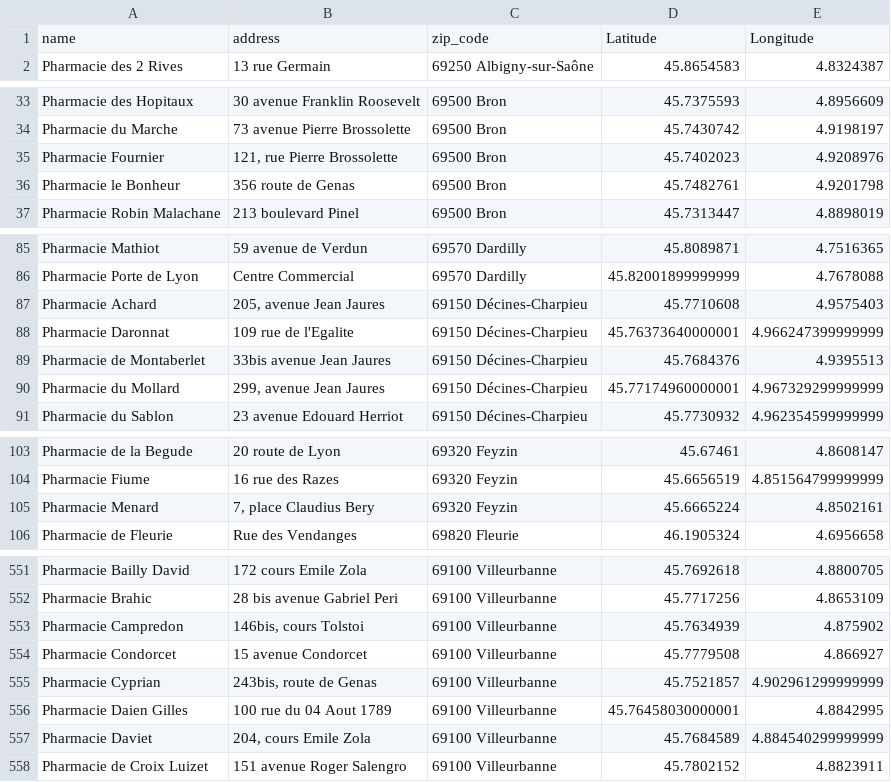
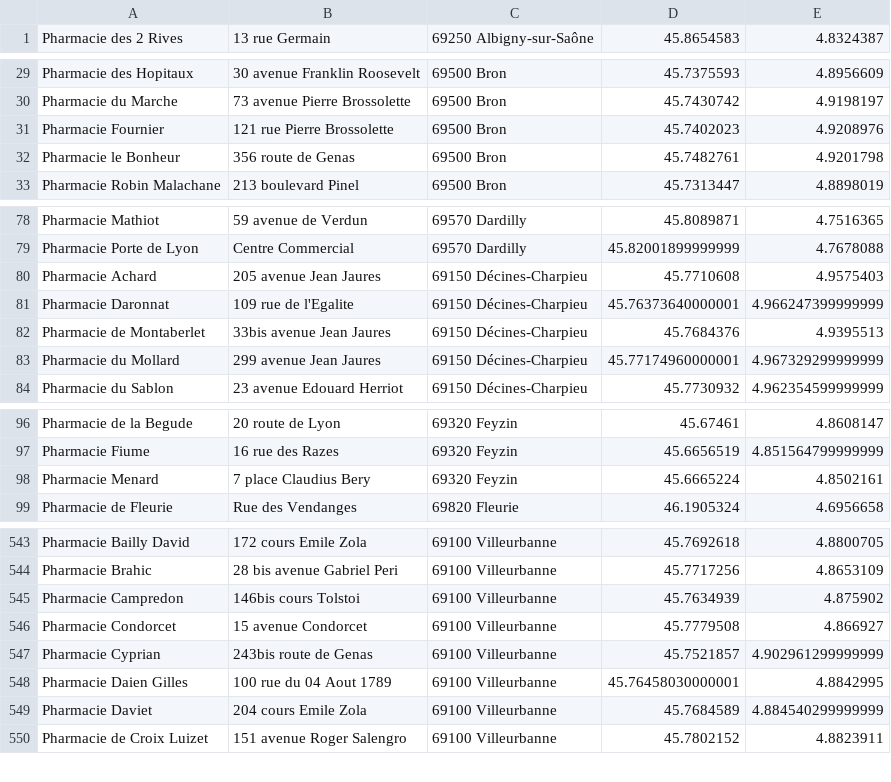
Before and after one commit to elbto/mappy-rhone, a CSV file: db/csvDB/pharmacies.csv, drawn as a sheet; only a part is shown, gaps mark what is left out; the diff covers the shown part only.

```diff
--- a/db/csvDB/pharmacies.csv
+++ b/db/csvDB/pharmacies.csv
@@ -1,2 +1 @@
-name;address;zip_code;Latitude;Longitude
 Pharmacie des 2 Rives;13 rue Germain;69250 Albigny-sur-Saône;45.8654583;4.8324387
@@ -34,3 +30,3 @@ Pharmacie des Hopitaux;30 avenue Franklin Roosevelt;69500 Bron;45.7375593;4.8956
 Pharmacie du Marche;73 avenue Pierre Brossolette;69500 Bron;45.7430742;4.9198197
-Pharmacie Fournier;121, rue Pierre Brossolette;69500 Bron;45.7402023;4.9208976
+Pharmacie Fournier;121 rue Pierre Brossolette;69500 Bron;45.7402023;4.9208976
 Pharmacie le Bonheur;356 route de Genas;69500 Bron;45.7482761;4.9201798
@@ -86,6 +79,6 @@ Pharmacie Mathiot;59 avenue de Verdun;69570 Dardilly;45.8089871;4.7516365
 Pharmacie Porte de Lyon;Centre Commercial;69570 Dardilly;45.82001899999999;4.7678088
-Pharmacie Achard;205, avenue Jean Jaures;69150 Décines-Charpieu;45.7710608;4.9575403
+Pharmacie Achard;205 avenue Jean Jaures;69150 Décines-Charpieu;45.7710608;4.9575403
 Pharmacie Daronnat;109 rue de l'Egalite;69150 Décines-Charpieu;45.76373640000001;4.966247399999999
 Pharmacie de Montaberlet;33bis avenue Jean Jaures;69150 Décines-Charpieu;45.7684376;4.9395513
-Pharmacie du Mollard;299, avenue Jean Jaures;69150 Décines-Charpieu;45.77174960000001;4.967329299999999
+Pharmacie du Mollard;299 avenue Jean Jaures;69150 Décines-Charpieu;45.77174960000001;4.967329299999999
 Pharmacie du Sablon;23 avenue Edouard Herriot;69150 Décines-Charpieu;45.7730932;4.962354599999999
@@ -104,3 +97,3 @@ Pharmacie de la Begude;20 route de Lyon;69320 Feyzin;45.67461;4.8608147
 Pharmacie Fiume;16 rue des Razes;69320 Feyzin;45.6656519;4.851564799999999
-Pharmacie Menard;7, place Claudius Bery;69320 Feyzin;45.6665224;4.8502161
+Pharmacie Menard;7 place Claudius Bery;69320 Feyzin;45.6665224;4.8502161
 Pharmacie de Fleurie;Rue des Vendanges;69820 Fleurie;46.1905324;4.6956658
@@ -552,7 +544,7 @@ Pharmacie Bailly David;172 cours Emile Zola;69100 Villeurbanne;45.7692618;4.8800
 Pharmacie Brahic;28 bis avenue Gabriel Peri;69100 Villeurbanne;45.7717256;4.8653109
-Pharmacie Campredon;146bis, cours Tolstoi;69100 Villeurbanne;45.7634939;4.875902
+Pharmacie Campredon;146bis cours Tolstoi;69100 Villeurbanne;45.7634939;4.875902
 Pharmacie Condorcet;15 avenue Condorcet;69100 Villeurbanne;45.7779508;4.866927
-Pharmacie Cyprian;243bis, route de Genas;69100 Villeurbanne;45.7521857;4.902961299999999
+Pharmacie Cyprian;243bis route de Genas;69100 Villeurbanne;45.7521857;4.902961299999999
 Pharmacie Daien Gilles;100 rue du 04 Aout 1789;69100 Villeurbanne;45.76458030000001;4.8842995
-Pharmacie Daviet;204, cours Emile Zola;69100 Villeurbanne;45.7684589;4.884540299999999
+Pharmacie Daviet;204 cours Emile Zola;69100 Villeurbanne;45.7684589;4.884540299999999
 Pharmacie de Croix Luizet;151 avenue Roger Salengro;69100 Villeurbanne;45.7802152;4.8823911
```
Also changed, not shown: 7 removed rows and 13 edited cells elsewhere in this file, db/csvDB/data_commune.csv, 6 other files.
